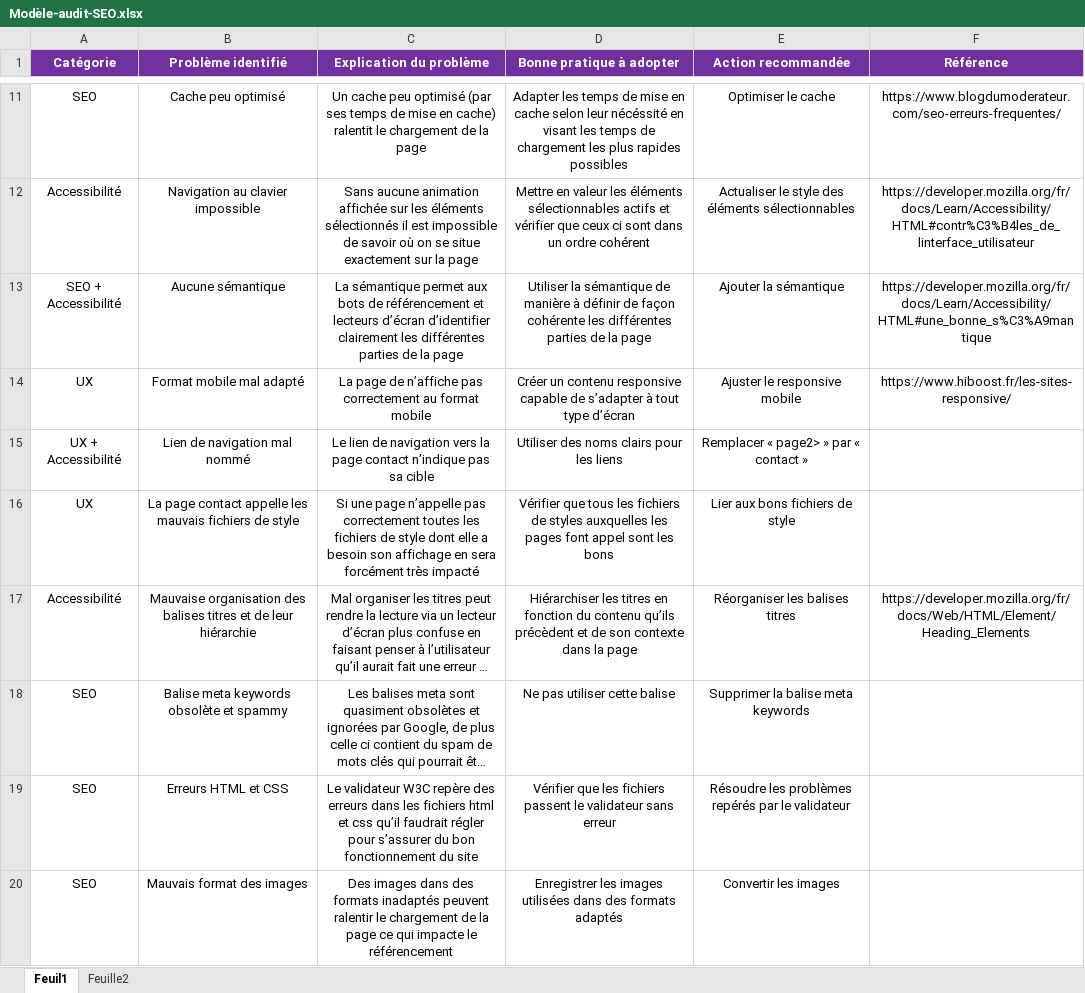
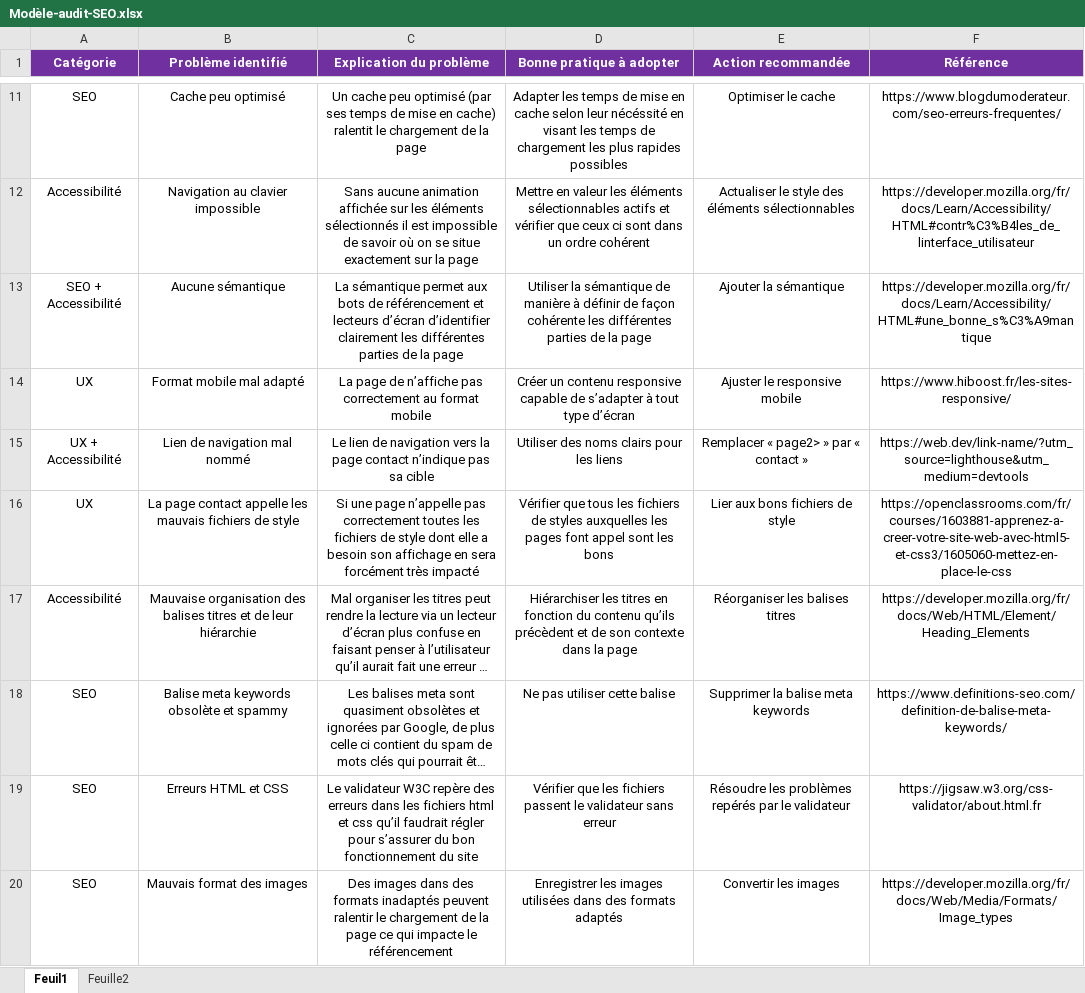
Before and after one commit to Alphaxel/AxelVerdurmen_4_09-12-2021, an Excel workbook: Modèle-audit-SEO.xlsx, sheet Feuil1, drawn as a sheet; only a part is shown, gaps mark what is left out; long unchanged cells end in …; values as stored, in another font and other column widths than the file's, no borders; the diff names each change by its address in the sheet, - before the commit and + after, or states it on an @@ line.

```diff
--- a/Modèle-audit-SEO.xlsx (sheet Feuil1)
+++ b/Modèle-audit-SEO.xlsx (sheet Feuil1)
-F15 (Référence): (empty)
+F15 (Référence): https://web.dev/link-name/?utm_source=lighthouse&utm_medium=devtools
-F16 (Référence): (empty)
+F16 (Référence): https://openclassrooms.com/fr/courses/1603881-apprenez-a-creer-votre-site-web-avec-html5-et-css3/1605060-mettez-en-place-le-css
-F18 (Référence): (empty)
+F18 (Référence): https://www.definitions-seo.com/definition-de-balise-meta-keywords/
-F19 (Référence): (empty)
+F19 (Référence): https://jigsaw.w3.org/css-validator/about.html.fr
-F20 (Référence): (empty)
+F20 (Référence): https://developer.mozilla.org/fr/docs/Web/Media/Formats/Image_types
```
Also changed, not shown: sheet Feuille2, 3 other files.
